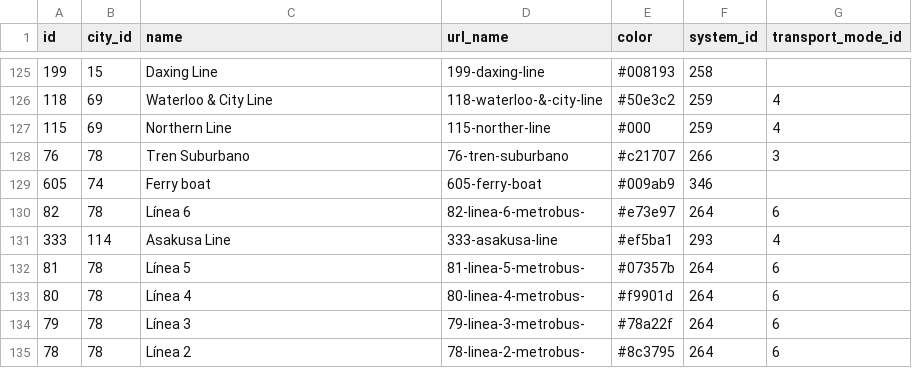
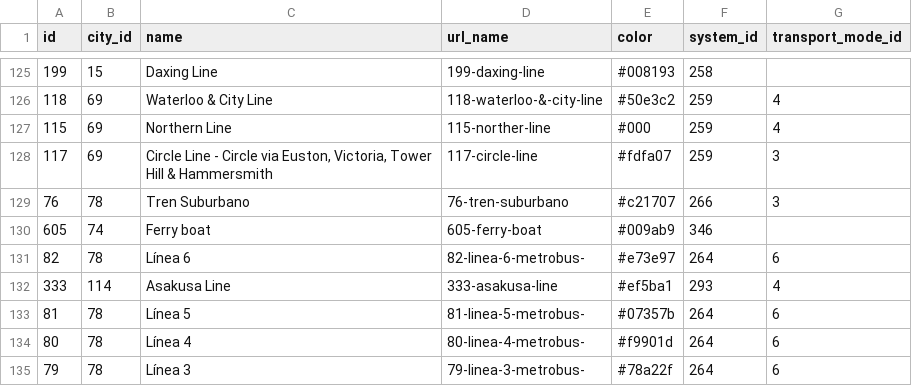
Before and after one commit to trunghieult1807/Assignment1_LineSystem, a CSV file: lines.csv, drawn as a sheet; only a part is shown, gaps mark what is left out; the shorter side is filled out with more unchanged rows; the diff names each change by its address in the sheet, - before the commit and + after, or states it on an @@ line.

```diff
--- a/lines.csv
+++ b/lines.csv
+row 128: 117 | 69 | Circle Line - Circle via Euston, Victoria, Tower Hill & Hammersmith | 117-circle-line | #fdfa07 | 259 | 3
```
Also changed, not shown: 8 other files.
